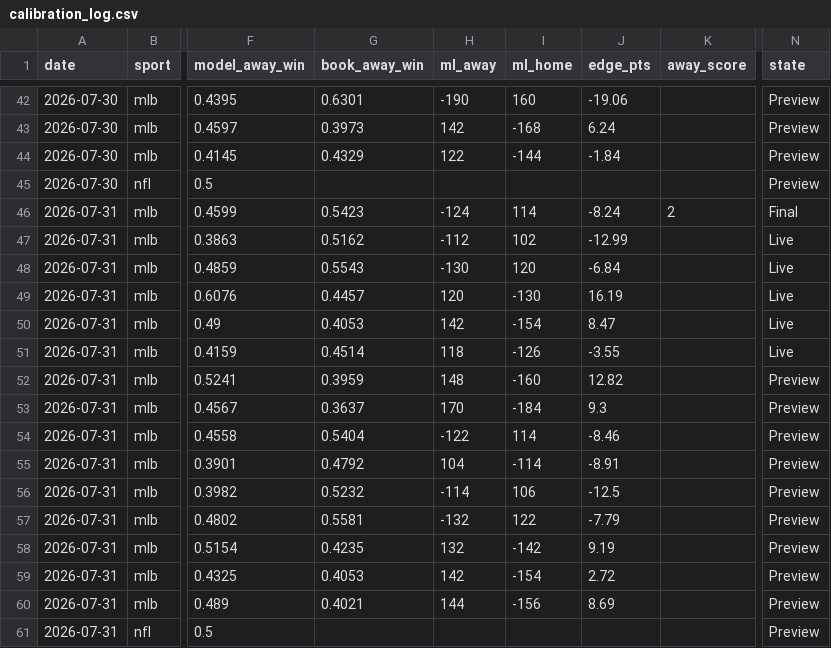
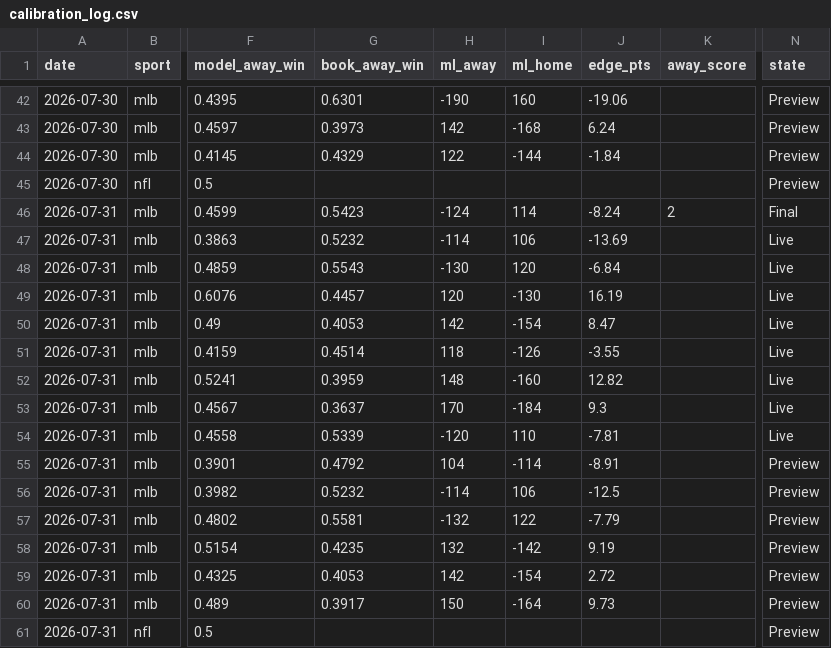
Before and after one commit to Mbennett00/Projections, a CSV file: data/calibration_log.csv, drawn as a sheet; only a part is shown, gaps mark what is left out; the diff names each change by its address in the sheet, - before the commit and + after, or states it on an @@ line.

```diff
--- a/data/calibration_log.csv
+++ b/data/calibration_log.csv
-G47 (book_away_win): 0.5162
+G47 (book_away_win): 0.5232
-H47 (ml_away): -112
+H47 (ml_away): -114
-I47 (ml_home): 102
+I47 (ml_home): 106
-J47 (edge_pts): -12.99
+J47 (edge_pts): -13.69
-N52:N54 (state): Preview
+N52:N54 (state): Live
-G54 (book_away_win): 0.5404
+G54 (book_away_win): 0.5339
-H54 (ml_away): -122
+H54 (ml_away): -120
-I54 (ml_home): 114
+I54 (ml_home): 110
-J54 (edge_pts): -8.46
+J54 (edge_pts): -7.81
-G60 (book_away_win): 0.4021
+G60 (book_away_win): 0.3917
-H60 (ml_away): 144
+H60 (ml_away): 150
-I60 (ml_home): -156
+I60 (ml_home): -164
-J60 (edge_pts): 8.69
+J60 (edge_pts): 9.73
```
Also changed, not shown: 4 other files.
